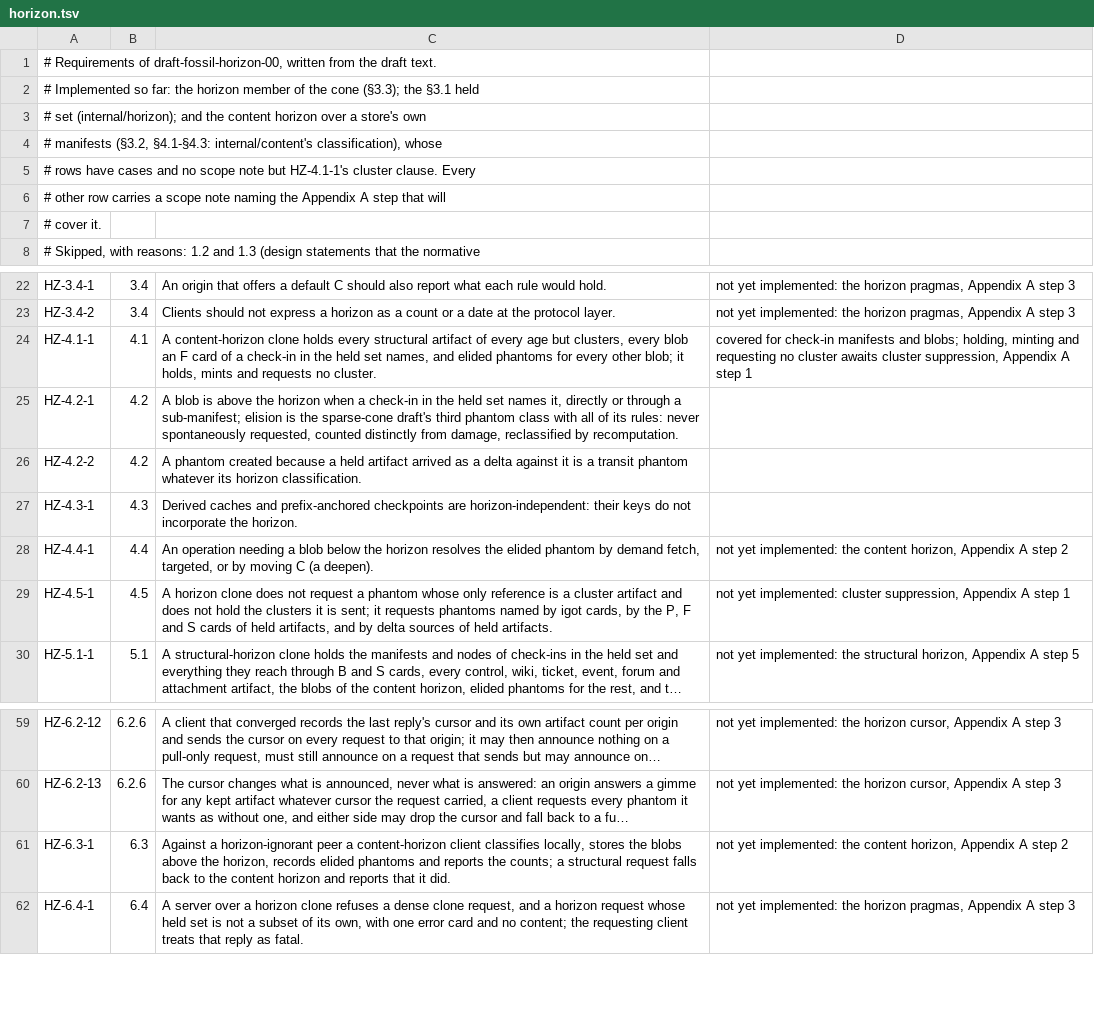
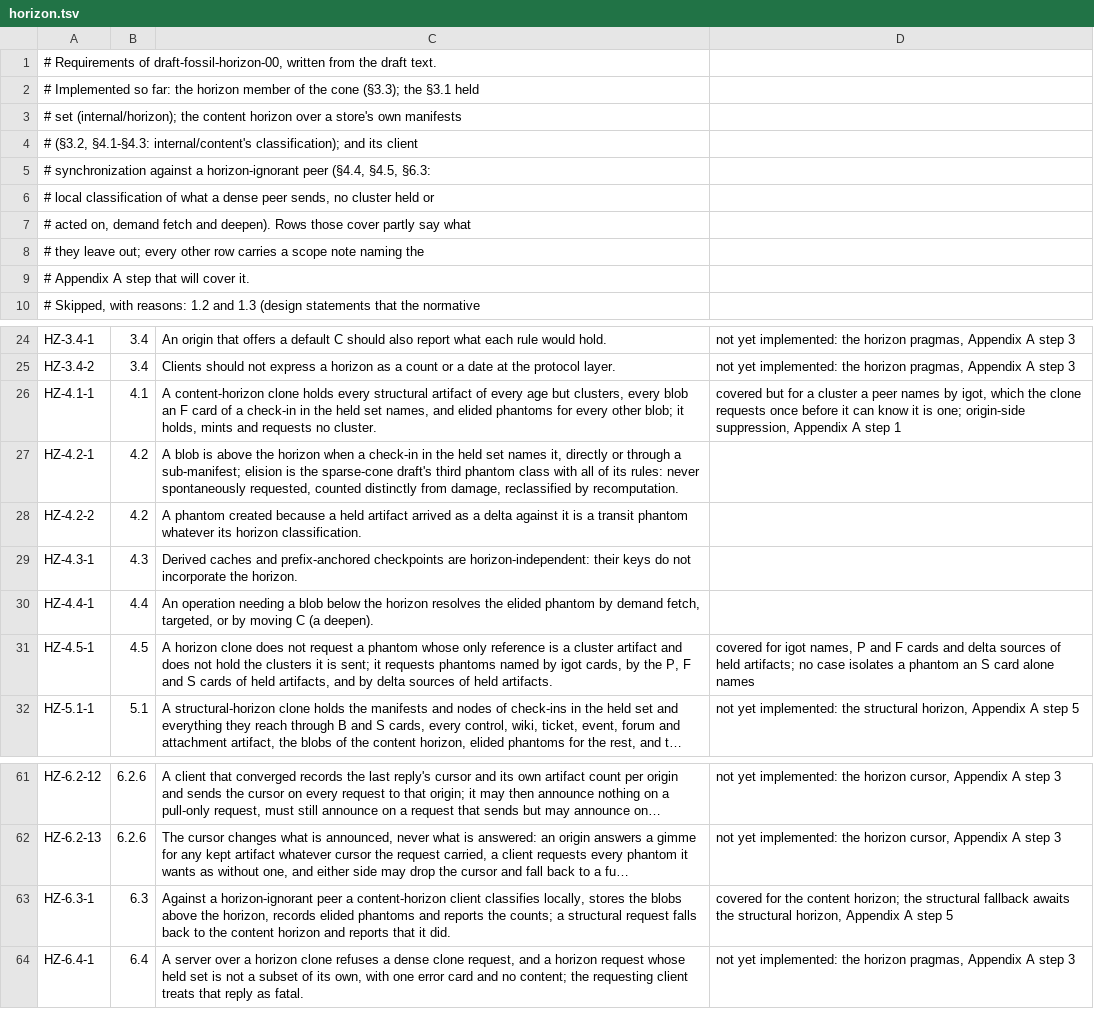
Before and after one commit to danmestas/go-libfossil, a TSV file: conformance/requirements/horizon.tsv, drawn as a sheet; only a part is shown, gaps mark what is left out; long unchanged cells end in …; addresses are those after the commit; the diff names each change by its address in the sheet, - before the commit and + after, or states it on an @@ line.

Commit message:
feat(sync): classify horizon stores locally against dense peers
No peer speaks the horizon pragmas yet, so a content-horizon store
receives whatever a dense peer sends (draft-fossil-horizon-00 §6.3).
The received-content filter now applies the horizon's classification,
read from internal/content rather than re-derived: blobs below the
horizon become elided phantoms and are counted in the result's Elided.
Blobs no held manifest names yet stay as unreferenced holdings, and
retained delta bases stay transit (§4.2).

A horizon store also acts on no cluster (§4.5). Crosslinking a cluster
applies its tag but makes no member phantoms. The filter drops the
cluster's content, and classification elides any phantom that carries
the cluster tag. The client stops sending req-clusters. Path-cone-only
stores keep today's cluster behaviour.

Conformance cases run against go-libfossil's handler and fossil(1):
clone and pull, deepen, demand fetch through UpdateContext, transit
deltas, and cluster rules.

```diff
--- a/conformance/requirements/horizon.tsv
+++ b/conformance/requirements/horizon.tsv
-A3: …set (internal/horizon); and the content horizon over a store's own
+A3: …set (internal/horizon); the content horizon over a store's own manifests
-A4: # manifests (§3.2, §4.1-§4.3: internal/content's classification), whose
+A4: # (§3.2, §4.1-§4.3: internal/content's classification); and its client
-A5: # rows have cases and no scope note but HZ-4.1-1's cluster clause. Every
+A5: # synchronization against a horizon-ignorant peer (§4.4, §4.5, §6.3:
-A6: # other row carries a scope note naming the Appendix A step that will
+A6: # local classification of what a dense peer sends, no cluster held or
-A7: # cover it.
+A7: # acted on, demand fetch and deepen). Rows those cover partly say what
+row 8: # they leave out; every other row carries a scope note naming the
+row 9: # Appendix A step that will cover it.
-D26: covered for check-in manifests and blobs; holding, minting and requesting no cluster awaits cluster suppression, Appendix…
+D26: covered but for a cluster a peer names by igot, which the clone requests once before it can know it is one; origin-side suppression, Appendix…
-D30: not yet implemented: the content horizon, Appendix A step 2
+D30: (empty)
-D31: not yet implemented: cluster suppression, Appendix A step 1
+D31: covered for igot names, P and F cards and delta sources of held artifacts; no case isolates a phantom an S card alone names
-D63: not yet implemented: the content horizon, Appendix A step 2
+D63: covered for the content horizon; the structural fallback awaits the structural horizon, Appendix A step 5
```
Also changed, not shown: 9 other files.
